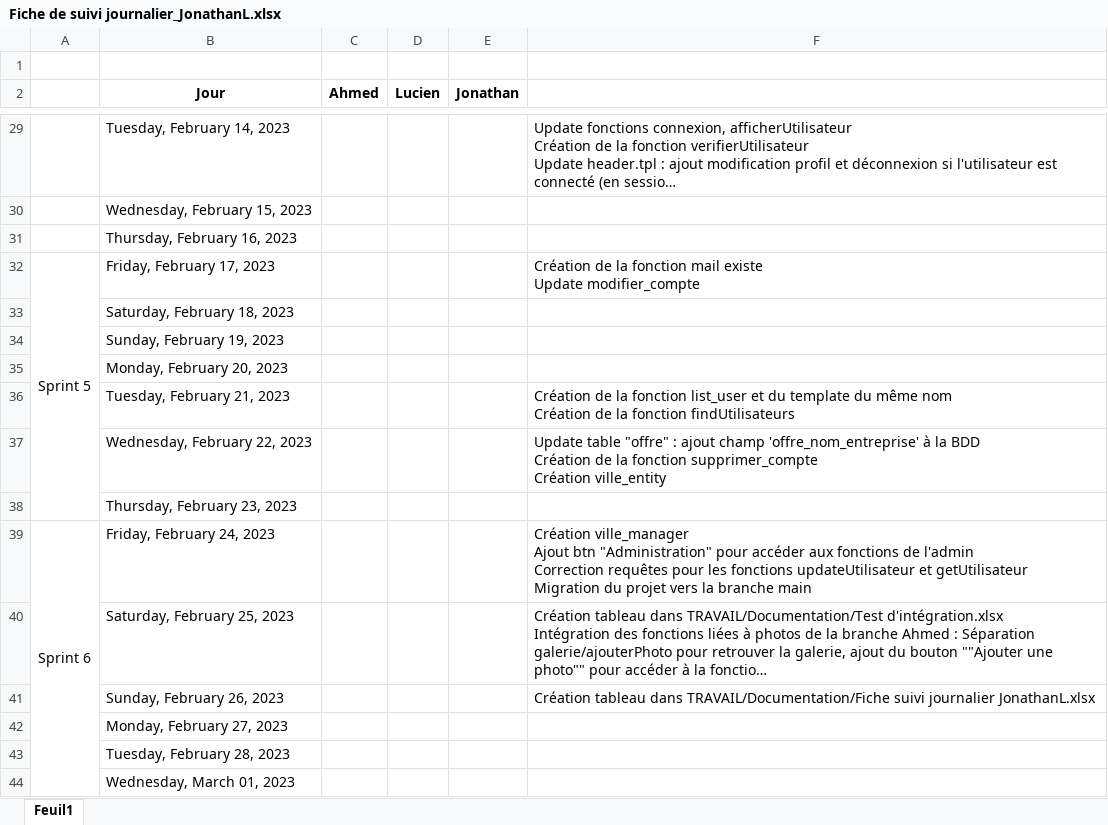
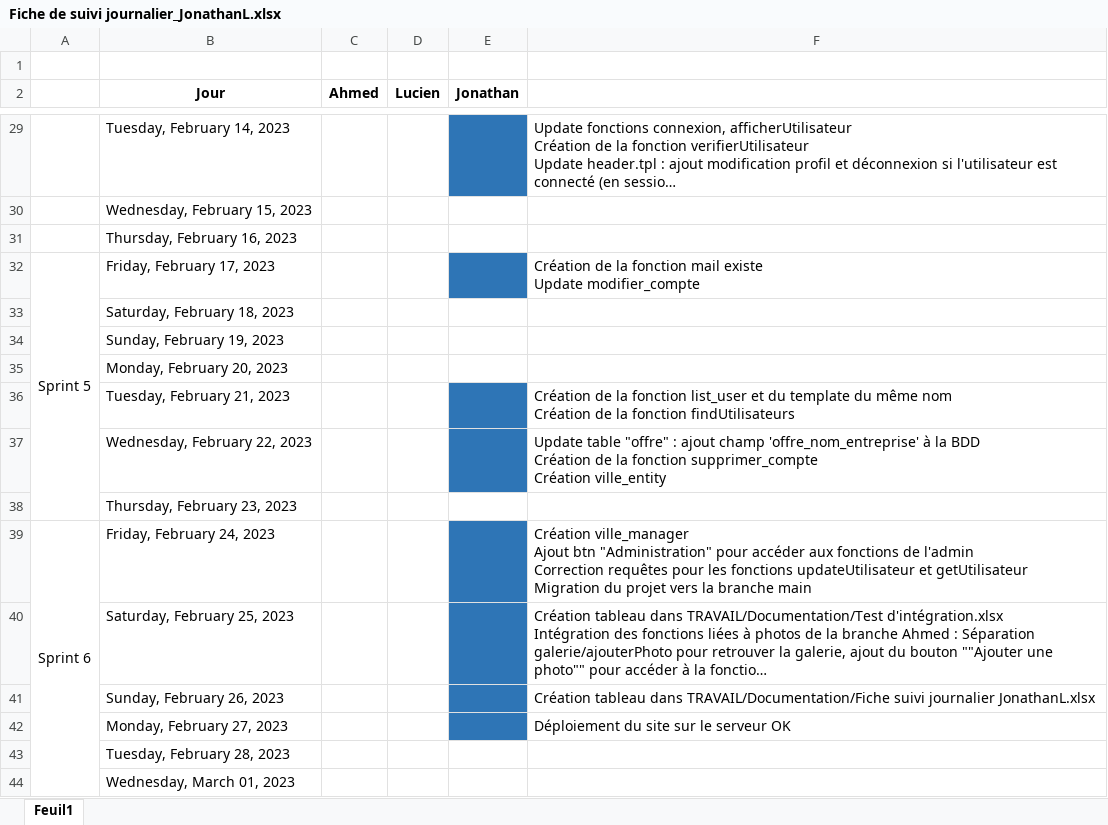
Before and after one commit to Ahmed676749/AmdWeb_Projet_2, an Excel workbook: TRAVAIL/Documentation/Fiche de suivi journalier_JonathanL.xlsx, sheet Feuil1, drawn as a sheet; only a part is shown, gaps mark what is left out; long unchanged cells end in …; values as stored, in another font and other column widths than the file's, no borders; the diff covers the shown part only; the diff names each change by its address in the sheet, - before the commit and + after, or states it on an @@ line.

```diff
--- a/TRAVAIL/Documentation/Fiche de suivi journalier_JonathanL.xlsx (sheet Feuil1)
+++ b/TRAVAIL/Documentation/Fiche de suivi journalier_JonathanL.xlsx (sheet Feuil1)
-E29 fill: none
+E29 fill: #2E75B6
-E32 fill: none
+E32 fill: #2E75B6
-E36:E37 fill: none
+E36:E37 fill: #2E75B6
-E39:E42 fill: none
+E39:E42 fill: #2E75B6
-F42: (empty)
+F42: Déploiement du site sur le serveur OK
```
Also changed, not shown: cell formats elsewhere in this sheet, TRAVAIL/Documentation/Test d'intégration.xlsx, 9 other files.
